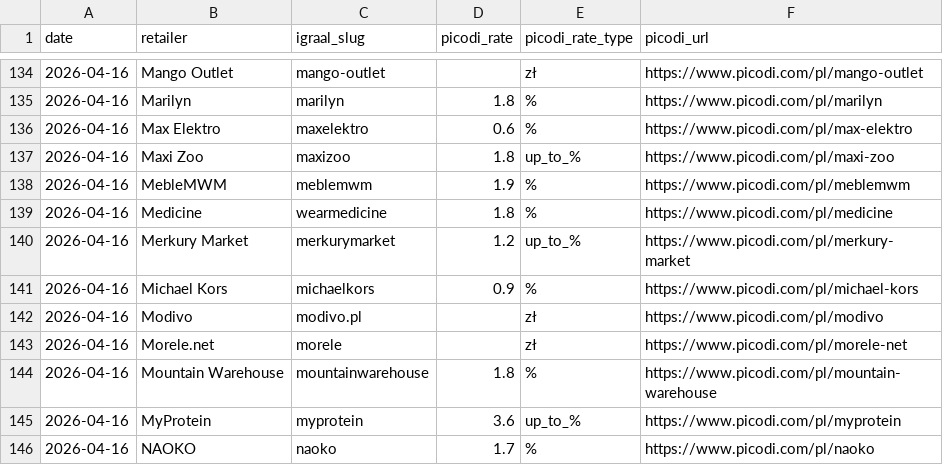
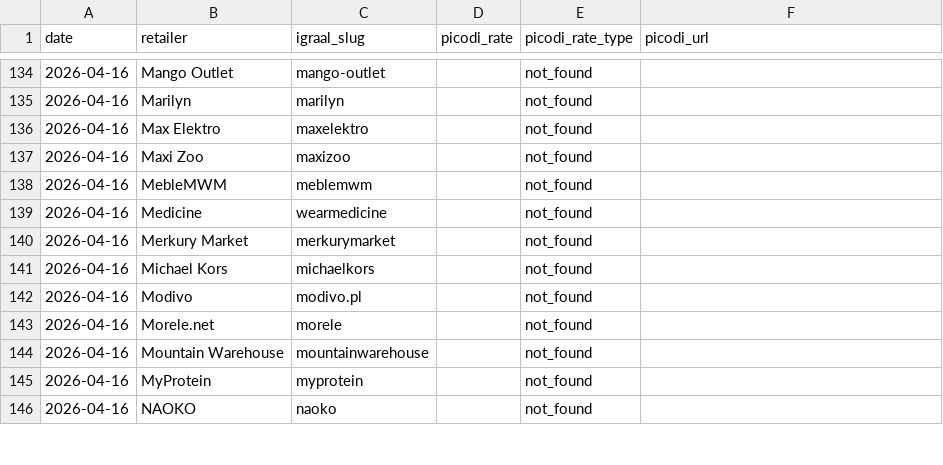
Before and after one commit to Gonzalobarrio/cashback-benchmark, a CSV file: data/picodi_rates_latest.csv, drawn as a sheet; only a part is shown, gaps mark what is left out; the diff covers the shown part only.

```diff
--- a/data/picodi_rates_latest.csv
+++ b/data/picodi_rates_latest.csv
@@ -134,13 +134,13 @@ date,retailer,igraal_slug,picodi_rate,picodi_rate_type,picodi_url
-2026-04-16,Mango Outlet,mango-outlet,,zł,https://www.picodi.com/pl/mango-outlet
-2026-04-16,Marilyn,marilyn,1.8,%,https://www.picodi.com/pl/marilyn
-2026-04-16,Max Elektro,maxelektro,0.6,%,https://www.picodi.com/pl/max-elektro
-2026-04-16,Maxi Zoo,maxizoo,1.8,up_to_%,https://www.picodi.com/pl/maxi-zoo
-2026-04-16,MebleMWM,meblemwm,1.9,%,https://www.picodi.com/pl/meblemwm
-2026-04-16,Medicine,wearmedicine,1.8,%,https://www.picodi.com/pl/medicine
-2026-04-16,Merkury Market,merkurymarket,1.2,up_to_%,https://www.picodi.com/pl/merkury-market
-2026-04-16,Michael Kors,michaelkors,0.9,%,https://www.picodi.com/pl/michael-kors
-2026-04-16,Modivo,modivo.pl,,zł,https://www.picodi.com/pl/modivo
-2026-04-16,Morele.net,morele,,zł,https://www.picodi.com/pl/morele-net
-2026-04-16,Mountain Warehouse,mountainwarehouse,1.8,%,https://www.picodi.com/pl/mountain-warehouse
-2026-04-16,MyProtein,myprotein,3.6,up_to_%,https://www.picodi.com/pl/myprotein
-2026-04-16,NAOKO,naoko,1.7,%,https://www.picodi.com/pl/naoko
+2026-04-16,Mango Outlet,mango-outlet,,not_found,
+2026-04-16,Marilyn,marilyn,,not_found,
+2026-04-16,Max Elektro,maxelektro,,not_found,
+2026-04-16,Maxi Zoo,maxizoo,,not_found,
+2026-04-16,MebleMWM,meblemwm,,not_found,
+2026-04-16,Medicine,wearmedicine,,not_found,
+2026-04-16,Merkury Market,merkurymarket,,not_found,
+2026-04-16,Michael Kors,michaelkors,,not_found,
+2026-04-16,Modivo,modivo.pl,,not_found,
+2026-04-16,Morele.net,morele,,not_found,
+2026-04-16,Mountain Warehouse,mountainwarehouse,,not_found,
+2026-04-16,MyProtein,myprotein,,not_found,
+2026-04-16,NAOKO,naoko,,not_found,
```
Also changed, not shown: 64 edited cells elsewhere in this file, data/alerabat_rates_latest.csv, data/igraal_rates_latest.csv, 4 other files.
